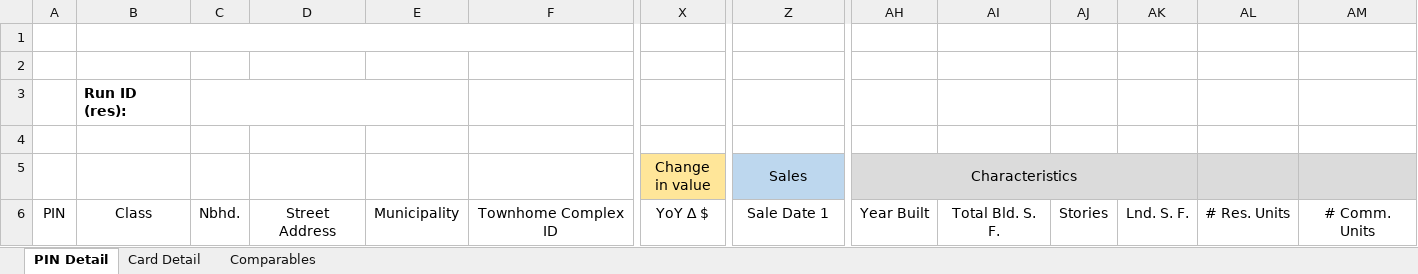
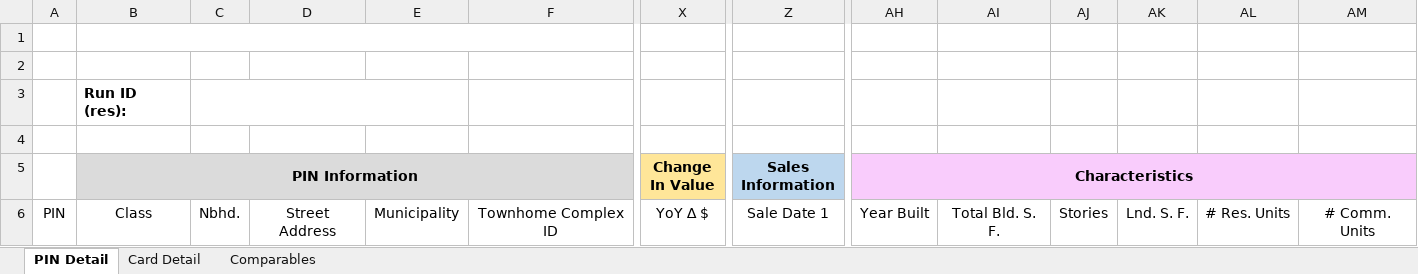
Before and after one commit to ccao-data/model-res-avm, an Excel workbook: misc/desk_review_template.xlsx, sheet PIN Detail, drawn as a sheet; only a part is shown, gaps mark what is left out; values as stored, in another font and other column widths than the file's, no borders; the diff covers the shown part only; the diff names each change by its address in the sheet, - before the commit and + after, or states it on an @@ line.

Commit message:
Update DR template notes and headings

```diff
--- a/misc/desk_review_template.xlsx (sheet PIN Detail)
+++ b/misc/desk_review_template.xlsx (sheet PIN Detail)
-B5: (empty)
+B5: PIN Information
-B5:F5 fill: none
+B5:F5 fill: #DBDBDB
+B5:I5 merged
-X5: Change in value
+X5: Change In Value
-X5 bold: off
+X5 bold: on
-Z5: Sales
+Z5: Sales Information
-Z5 bold: off
+Z5 bold: on
-AH5 bold: off
+AH5 bold: on
-AH5:AM5 fill: #DBDBDB
+AH5:AM5 fill: #F9CCFC
-AH5:AK5 merged
+AH5:AM5 merged
```
Also changed, not shown: cell formats elsewhere in this sheet, sheet Card Detail, sheet Comparables.
